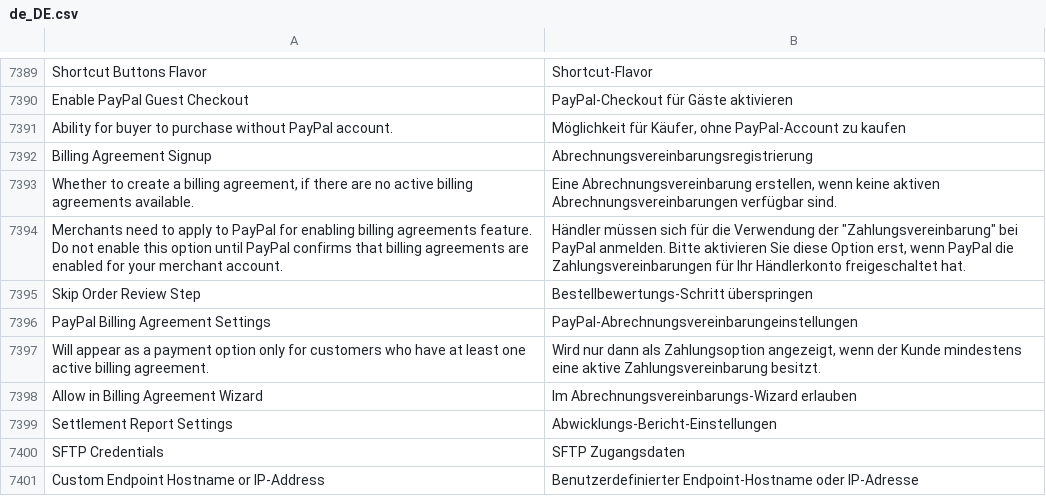
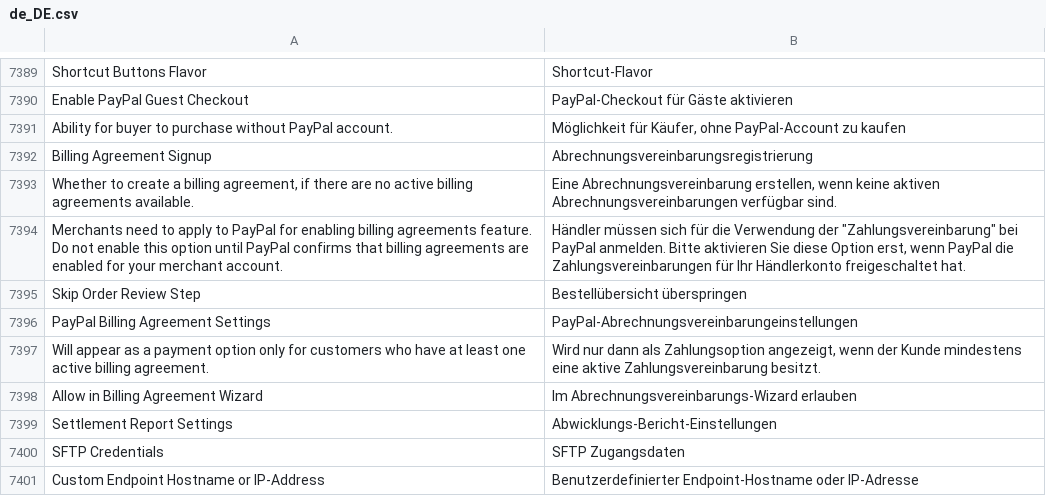
Before and after one commit to magento-l10n/language-de_DE, a CSV file: de_DE.csv, drawn as a sheet; only a part is shown, gaps mark what is left out; the diff names each change by its address in the sheet, - before the commit and + after, or states it on an @@ line.

Commit message:
Updating translations from Crowdin.

```diff
--- a/de_DE.csv
+++ b/de_DE.csv
-B7395: Bestellbewertungs-Schritt überspringen
+B7395: Bestellübersicht überspringen
```
Also changed, not shown: 1 other file.
